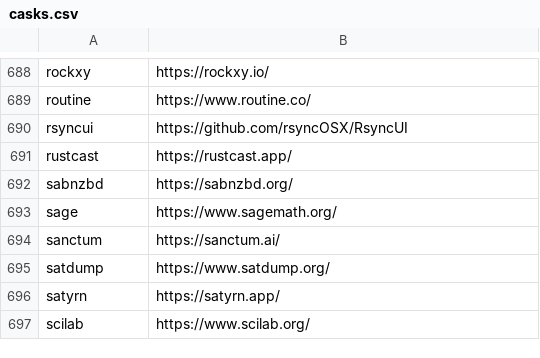
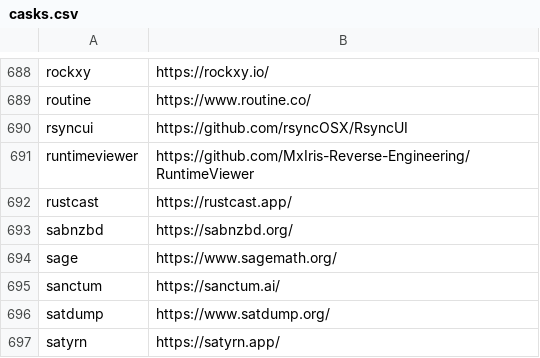
Before and after one commit to tinhkyaw/tinhkyaw, a CSV file: lists/casks.csv, drawn as a sheet; only a part is shown, gaps mark what is left out; the shorter side is filled out with more unchanged rows; the diff names each change by its address in the sheet, - before the commit and + after, or states it on an @@ line.

```diff
--- a/lists/casks.csv
+++ b/lists/casks.csv
+row 691: runtimeviewer | https://github.com/MxIris-Reverse-Engineering/RuntimeViewer
```
Also changed, not shown: 2 other files.
